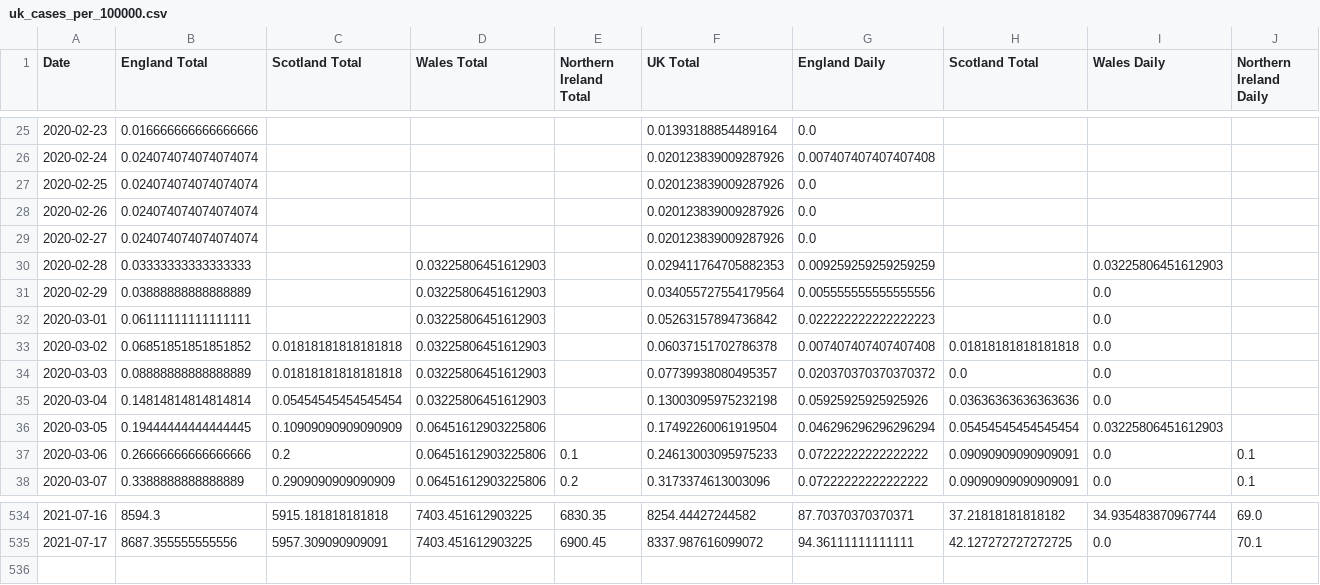
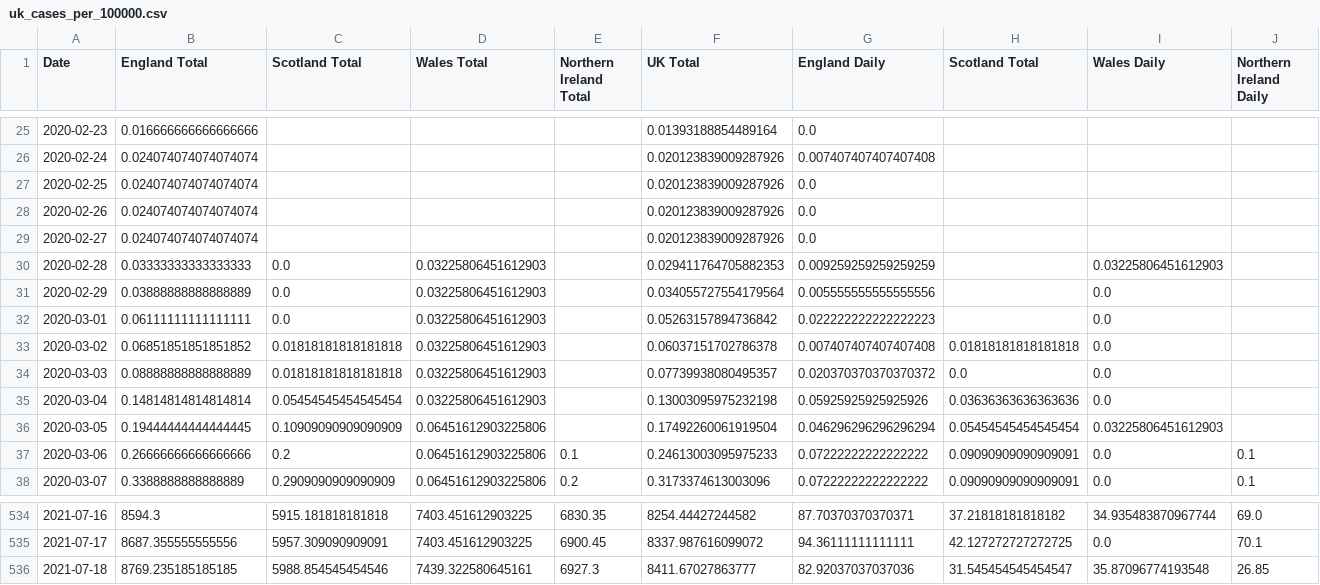
Before and after one commit to robertgauld/scotland-covid19-data, a CSV file: public/uk_cases_per_100000.csv, drawn as a sheet; only a part is shown, gaps mark what is left out; rows hold the shown columns only; the diff names each change by its address in the sheet, - before the commit and + after, or states it on an @@ line.

```diff
--- a/public/uk_cases_per_100000.csv
+++ b/public/uk_cases_per_100000.csv
-C30:C32 (Scotland Total): (empty)
+C30:C32 (Scotland Total): 0.0
+row 536: 2021-07-18 | 8769.235185185185 | 5988.854545454546 | 7439.322580645161 | 6927.3 | 8411.67027863777 | 82.92037037037036 | 31.545454545454547 | 35.87096774193548 | 26.85
```
Also changed, not shown: public/england_per_100000.csv, public/northern_ireland_per_100000.csv, 50 other files.
